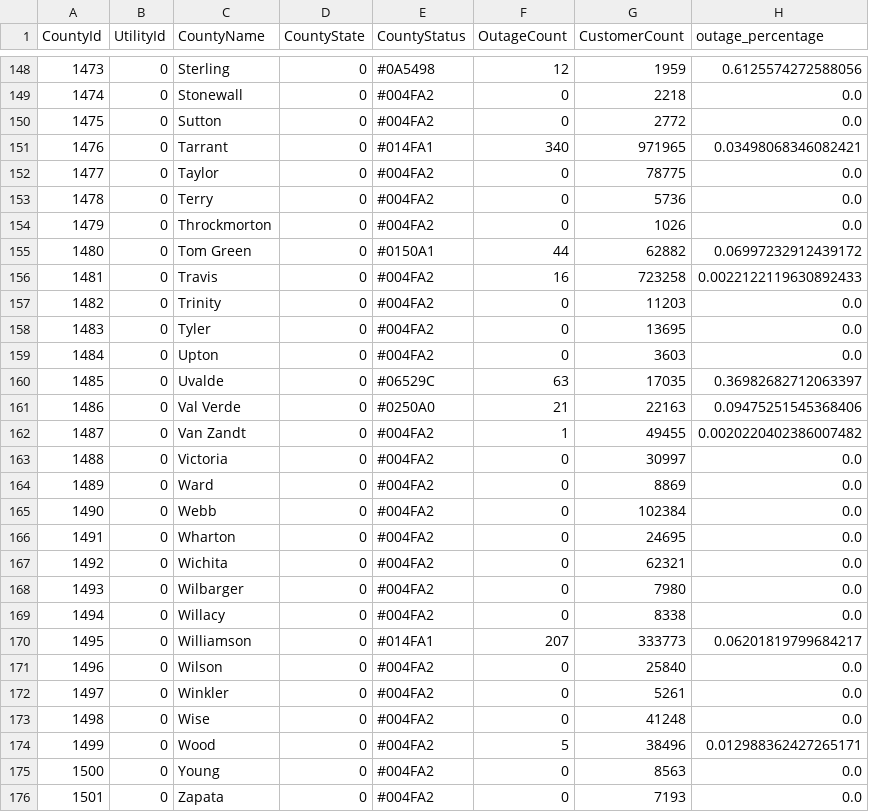
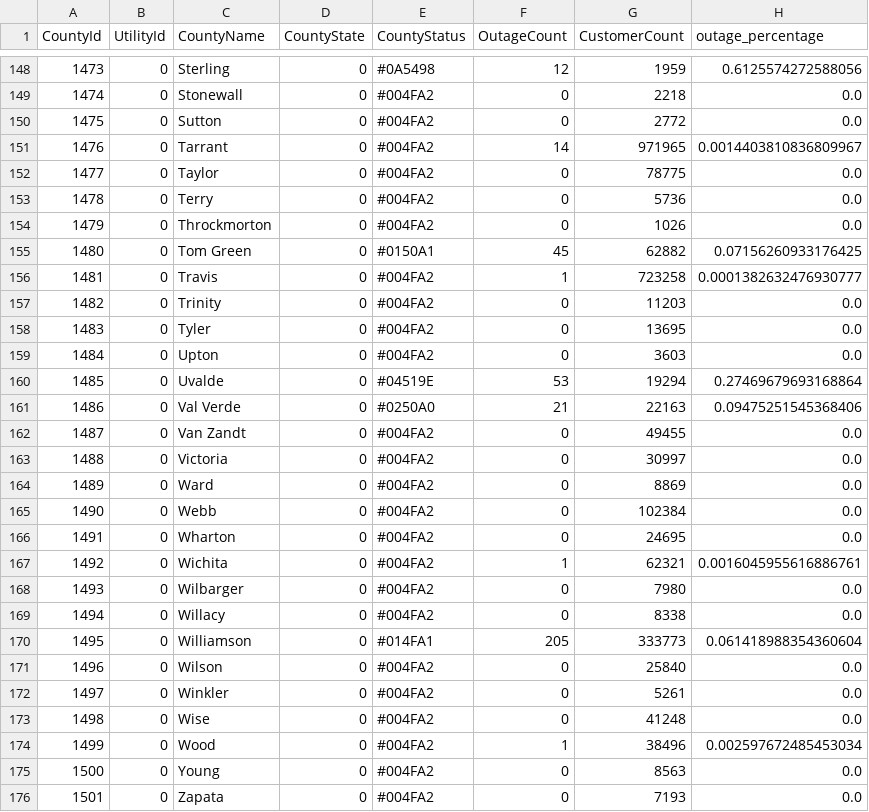
Before and after one commit to DallasMorningNews/20250304_severe-weather, a CSV file: data/latest.csv, drawn as a sheet; only a part is shown, gaps mark what is left out; the diff covers the shown part only.

```diff
--- a/data/latest.csv
+++ b/data/latest.csv
@@ -150,3 +150,3 @@ CountyId,UtilityId,CountyName,CountyState,CountyStatus,OutageCount,CustomerCount
 1475,0,Sutton,0,#004FA2,0,2772,0.0
-1476,0,Tarrant,0,#014FA1,340,971965,0.03498068346082421
+1476,0,Tarrant,0,#004FA2,14,971965,0.0014403810836809967
 1477,0,Taylor,0,#004FA2,0,78775,0.0
@@ -154,4 +154,4 @@ CountyId,UtilityId,CountyName,CountyState,CountyStatus,OutageCount,CustomerCount
 1479,0,Throckmorton,0,#004FA2,0,1026,0.0
-1480,0,Tom Green,0,#0150A1,44,62882,0.06997232912439172
-1481,0,Travis,0,#004FA2,16,723258,0.0022122119630892433
+1480,0,Tom Green,0,#0150A1,45,62882,0.07156260933176425
+1481,0,Travis,0,#004FA2,1,723258,0.0001382632476930777
 1482,0,Trinity,0,#004FA2,0,11203,0.0
@@ -159,5 +159,5 @@ CountyId,UtilityId,CountyName,CountyState,CountyStatus,OutageCount,CustomerCount
 1484,0,Upton,0,#004FA2,0,3603,0.0
-1485,0,Uvalde,0,#06529C,63,17035,0.36982682712063397
+1485,0,Uvalde,0,#04519E,53,19294,0.27469679693168864
 1486,0,Val Verde,0,#0250A0,21,22163,0.09475251545368406
-1487,0,Van Zandt,0,#004FA2,1,49455,0.0020220402386007482
+1487,0,Van Zandt,0,#004FA2,0,49455,0.0
 1488,0,Victoria,0,#004FA2,0,30997,0.0
@@ -166,6 +166,6 @@ CountyId,UtilityId,CountyName,CountyState,CountyStatus,OutageCount,CustomerCount
 1491,0,Wharton,0,#004FA2,0,24695,0.0
-1492,0,Wichita,0,#004FA2,0,62321,0.0
+1492,0,Wichita,0,#004FA2,1,62321,0.0016045955616886761
 1493,0,Wilbarger,0,#004FA2,0,7980,0.0
 1494,0,Willacy,0,#004FA2,0,8338,0.0
-1495,0,Williamson,0,#014FA1,207,333773,0.06201819799684217
+1495,0,Williamson,0,#014FA1,205,333773,0.061418988354360604
 1496,0,Wilson,0,#004FA2,0,25840,0.0
@@ -173,3 +173,3 @@ CountyId,UtilityId,CountyName,CountyState,CountyStatus,OutageCount,CustomerCount
 1498,0,Wise,0,#004FA2,0,41248,0.0
-1499,0,Wood,0,#004FA2,5,38496,0.012988362427265171
+1499,0,Wood,0,#004FA2,1,38496,0.002597672485453034
 1500,0,Young,0,#004FA2,0,8563,0.0
```
Also changed, not shown: 87 edited cells elsewhere in this file.
